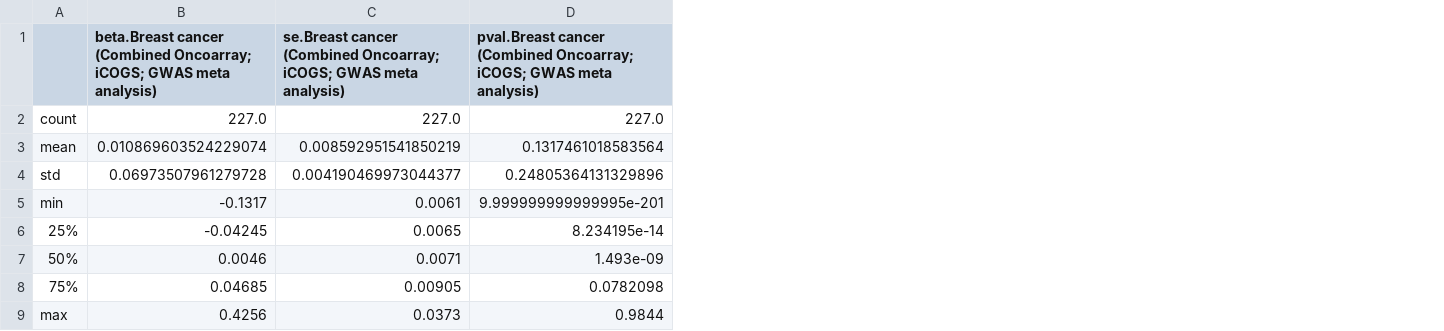
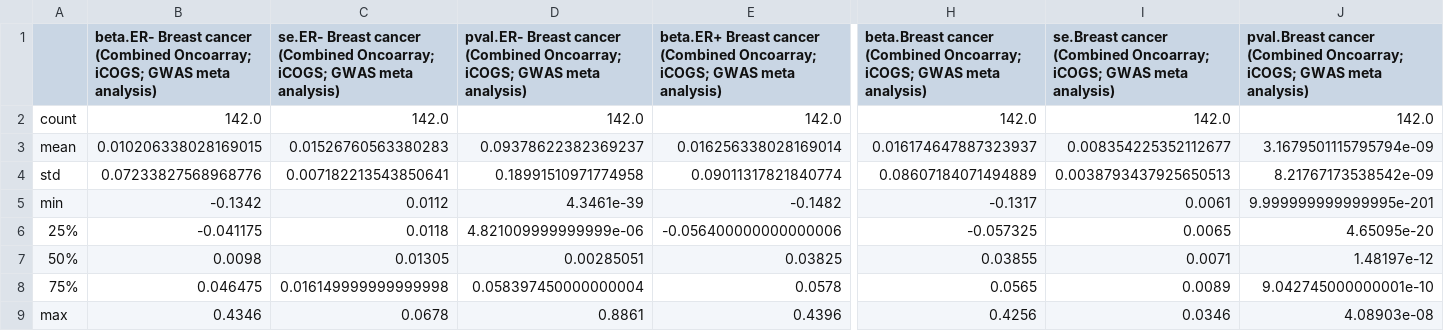
Before and after one commit to karthikm15/Cancer-SNPs, a CSV file: Univariate_Analysis.csv, drawn as a sheet; only a part is shown, gaps mark what is left out; addresses are those after the commit; the diff covers the shown part only; the diff names each change by its address in the sheet, - before the commit and + after, or states it on an @@ line.

```diff
--- a/Univariate_Analysis.csv
+++ b/Univariate_Analysis.csv
+column B, rows 1-9: beta.ER- Breast cancer (Combined Oncoarray; iCOGS; GWAS meta analysis) | 142.0 | 0.010206338028169015 | 0.07233827568968776 | -0.1342 | -0.041175 | 0.0098 | 0.046475 | 0.4346
+column C, rows 1-9: se.ER- Breast cancer (Combined Oncoarray; iCOGS; GWAS meta analysis) | 142.0 | 0.01526760563380283 | 0.007182213543850641 | 0.0112 | 0.0118 | 0.01305 | 0.016149999999999998 | 0.0678
+column D, rows 1-9: pval.ER- Breast cancer (Combined Oncoarray; iCOGS; GWAS meta analysis) | 142.0 | 0.09378622382369237 | 0.18991510971774958 | 4.3461e-39 | 4.821009999999999e-06 | 0.00285051 | 0.058397450000000004 | 0.8861
+column E, rows 1-9: beta.ER+ Breast cancer (Combined Oncoarray; iCOGS; GWAS meta analysis) | 142.0 | 0.016256338028169014 | 0.09011317821840774 | -0.1482 | -0.056400000000000006 | 0.03825 | 0.0578 | 0.4396
-H2: 227.0
+H2: 142.0
-I2: 227.0
+I2: 142.0
-J2: 227.0
+J2: 142.0
-H3: 0.010869603524229074
+H3: 0.016174647887323937
-I3: 0.008592951541850219
+I3: 0.008354225352112677
-J3: 0.1317461018583564
+J3: 3.1679501115795794e-09
-H4: 0.06973507961279728
+H4: 0.08607184071494889
-I4: 0.004190469973044377
+I4: 0.0038793437925650513
-J4: 0.24805364131329896
+J4: 8.21767173538542e-09
-H6: -0.04245
+H6: -0.057325
-J6: 8.234195e-14
+J6: 4.65095e-20
-H7: 0.0046
+H7: 0.03855
-J7: 1.493e-09
+J7: 1.48197e-12
-H8: 0.04685
+H8: 0.0565
-I8: 0.00905
+I8: 0.0089
-J8: 0.0782098
+J8: 9.042745000000001e-10
-I9: 0.0373
+I9: 0.0346
-J9: 0.9844
+J9: 4.08903e-08
```
Also changed, not shown: 2 added columns and 24 removed columns elsewhere in this file, Univariate_Analysis_Reduced.csv, 17 other files.
